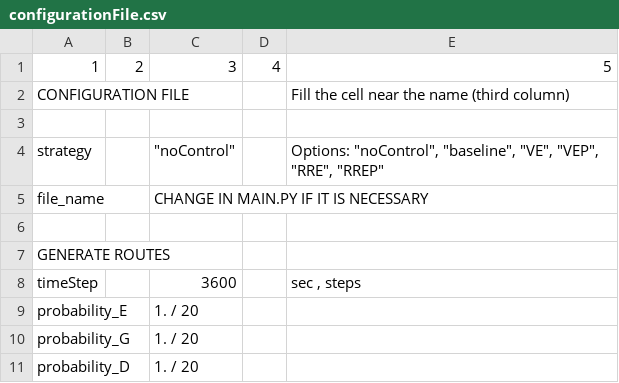
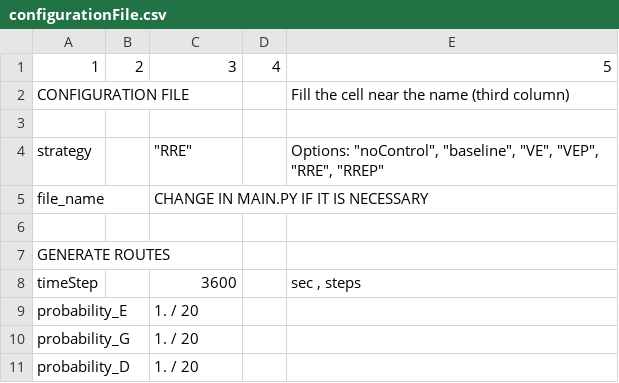
Before and after one commit to gia-urjc/SUMO-emissions, a CSV file: configuration/configurationFile.csv, drawn as a sheet; only a part is shown.

```diff
--- a/configuration/configurationFile.csv
+++ b/configuration/configurationFile.csv
@@ -3,3 +3,3 @@ CONFIGURATION FILE;;;;Fill the cell near the name (third column)
 ;;;;
-strategy;;"""noControl""";;"Options: ""noControl"", ""baseline"", ""VE"", ""VEP"", ""RRE"", ""RREP"""
+strategy;;"""RRE""";;"Options: ""noControl"", ""baseline"", ""VE"", ""VEP"", ""RRE"", ""RREP"""
 file_name;;CHANGE IN MAIN.PY IF IT IS NECESSARY ;;
```
Also changed, not shown: calculate_em_means/noControl_resultsHistorical/results_file_noControl.csv, 4 other files.
